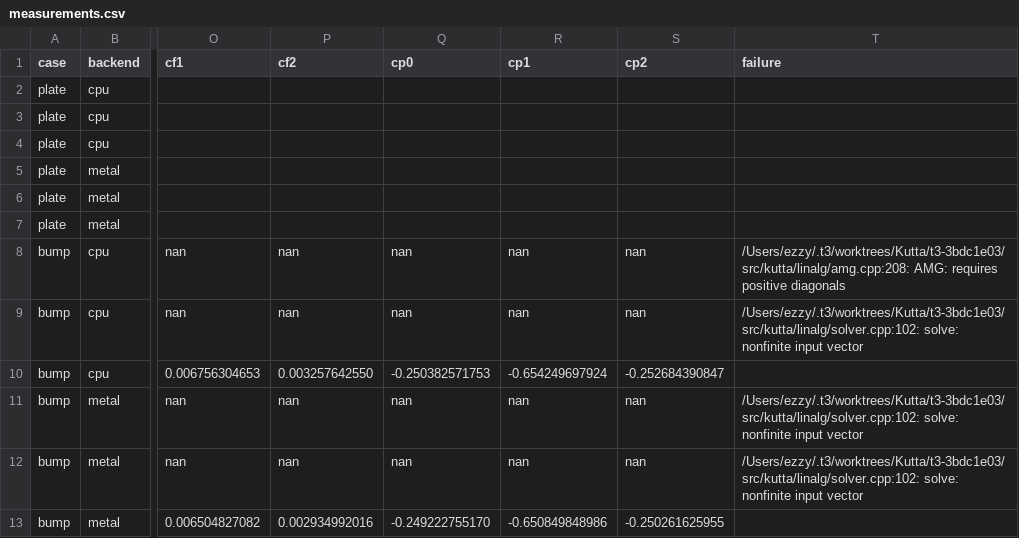
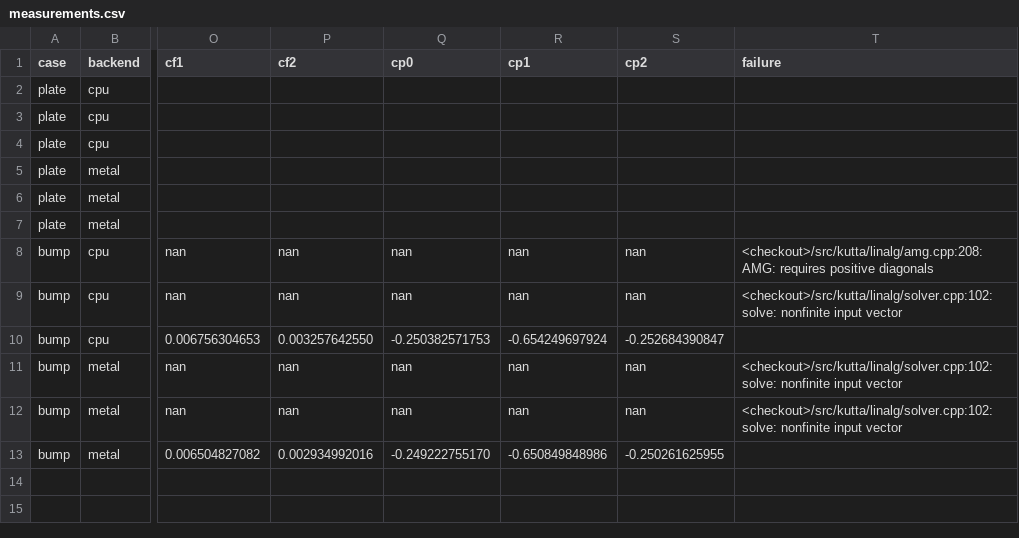
Before and after one commit to ezzy1630/Kutta, a CSV file: validation/results/tmr_v5/measurements.csv, drawn as a sheet; only a part is shown, gaps mark what is left out; the diff names each change by its address in the sheet, - before the commit and + after, or states it on an @@ line.

```diff
--- a/validation/results/tmr_v5/measurements.csv
+++ b/validation/results/tmr_v5/measurements.csv
-T8 (failure): /Users/ezzy/.t3/worktrees/Kutta/t3-3bdc1e03/src/kutta/linalg/amg.cpp:208: AMG: requires…
+T8 (failure): <checkout>/src/kutta/linalg/amg.cpp:208: AMG: requires…
-T9 (failure): /Users/ezzy/.t3/worktrees/Kutta/t3-3bdc1e03/src/kutta/linalg/solver.cpp:102: solve: nonfinite…
+T9 (failure): <checkout>/src/kutta/linalg/solver.cpp:102: solve: nonfinite…
-T11:T12 (failure): /Users/ezzy/.t3/worktrees/Kutta/t3-3bdc1e03/src/kutta/linalg/solver.cpp:102: solve: nonfinite…
+T11:T12 (failure): <checkout>/src/kutta/linalg/solver.cpp:102: solve: nonfinite…
```
Also changed, not shown: validation/results/pressure_float/measurements.csv, 41 other files.
